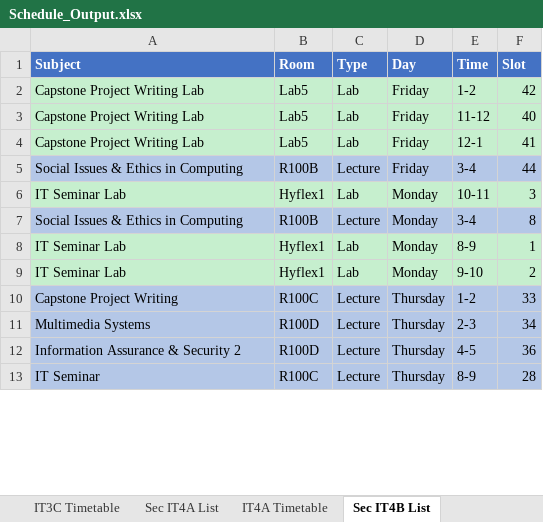
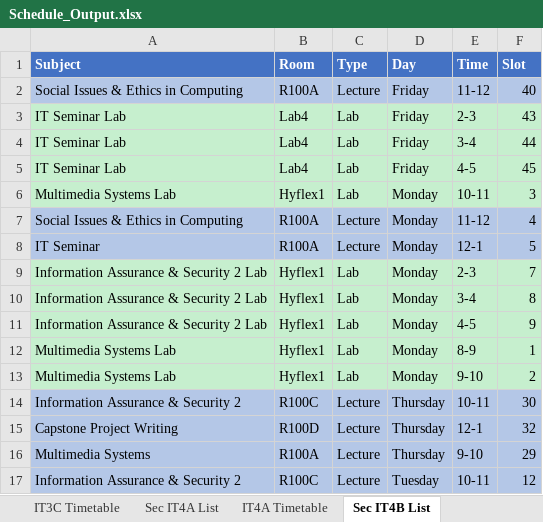
Before and after one commit to FraN-onLine/Operations-Research, an Excel workbook: Schedule_Output.xlsx, sheet Sec IT4B List, drawn as a sheet; only a part is shown; values as stored, in another font and other column widths than the file's, no borders; removed rows and columns are numbered as before the commit, all else as after; the diff covers the shown part only; the diff names each change by its address in the sheet, - before the commit and + after, or states it on an @@ line.

```diff
--- a/Schedule_Output.xlsx (sheet Sec IT4B List)
+++ b/Schedule_Output.xlsx (sheet Sec IT4B List)
-row 2: Capstone Project Writing Lab | Lab5 | Lab | Friday | 1-2 | 42
-row 3: Capstone Project Writing Lab | Lab5 | Lab | Friday | 11-12 | 40
-row 4: Capstone Project Writing Lab | Lab5 | Lab | Friday | 12-1 | 41
-B2 (Room): R100B
+B2 (Room): R100A
-E2 (Time): 3-4
+E2 (Time): 11-12
-F2 (Slot): 44
+F2 (Slot): 40
+row 3: IT Seminar Lab | Lab4 | Lab | Friday | 2-3 | 43
+row 4: IT Seminar Lab | Lab4 | Lab | Friday | 3-4 | 44
+row 5: IT Seminar Lab | Lab4 | Lab | Friday | 4-5 | 45
-A6 (Subject): IT Seminar Lab
+A6 (Subject): Multimedia Systems Lab
-B7 (Room): R100B
+B7 (Room): R100A
-E7 (Time): 3-4
+E7 (Time): 11-12
-F7 (Slot): 8
+F7 (Slot): 4
+row 8: IT Seminar | R100A | Lecture | Monday | 12-1 | 5
+row 9: Information Assurance & Security 2 Lab | Hyflex1 | Lab | Monday | 2-3 | 7
+row 10: Information Assurance & Security 2 Lab | Hyflex1 | Lab | Monday | 3-4 | 8
+row 11: Information Assurance & Security 2 Lab | Hyflex1 | Lab | Monday | 4-5 | 9
-A12:A13 (Subject): IT Seminar Lab
+A12:A13 (Subject): Multimedia Systems Lab
+row 14: Information Assurance & Security 2 | R100C | Lecture | Thursday | 10-11 | 30
-B15 (Room): R100C
+B15 (Room): R100D
-E15 (Time): 1-2
+E15 (Time): 12-1
-F15 (Slot): 33
+F15 (Slot): 32
-B16 (Room): R100D
+B16 (Room): R100A
-E16 (Time): 2-3
+E16 (Time): 9-10
-F16 (Slot): 34
+F16 (Slot): 29
-B17 (Room): R100D
+B17 (Room): R100C
-D17 (Day): Thursday
+D17 (Day): Tuesday
-E17 (Time): 4-5
+E17 (Time): 10-11
-F17 (Slot): 36
+F17 (Slot): 12
-row 13: IT Seminar | R100C | Lecture | Thursday | 8-9 | 28
```
Also changed, not shown: 4 added rows, 8 removed rows and 9 edited cells elsewhere in this sheet, sheet Master Schedule, sheet Sec IT2C List, sheet Sec IT2B List, sheet Sec IT3B List, sheet Sec IT4C List, sheet Sec IT2A List, 36 more sheets, 1 other file.
